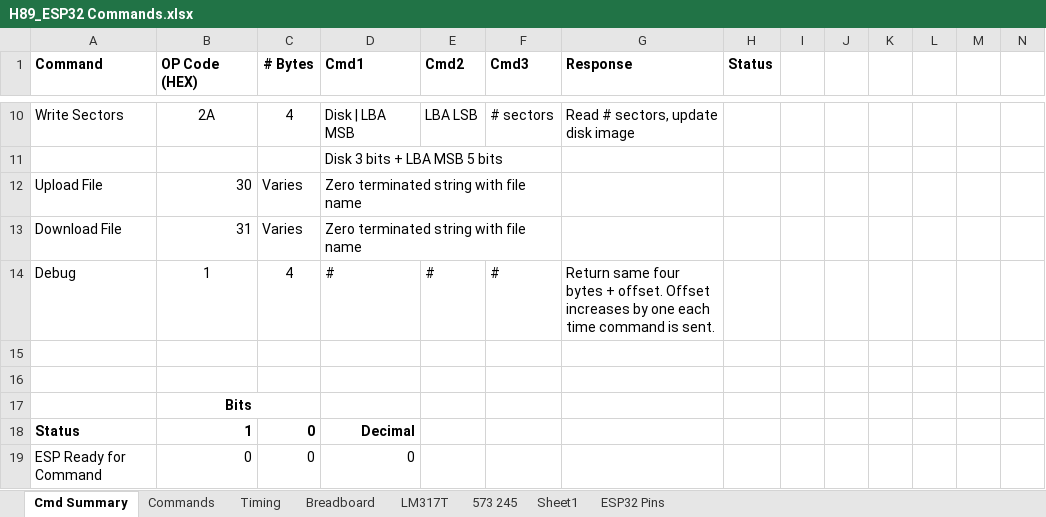
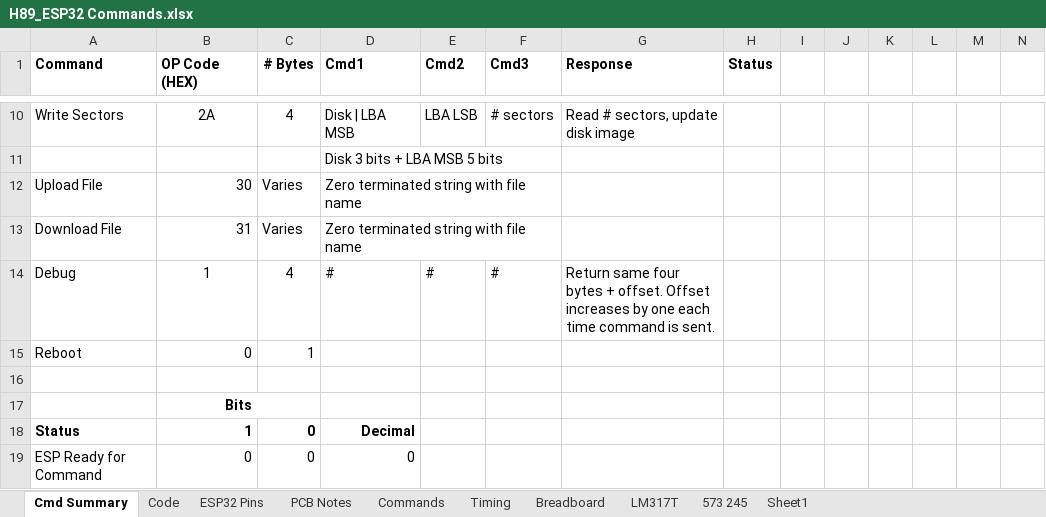
Before and after one commit to DarrellH89/H89_ESP32_RTOS, an Excel workbook: H89_ESP32 Commands.xlsx, sheet Cmd Summary, drawn as a sheet; only a part is shown, gaps mark what is left out; values as stored, in another font and other column widths than the file's, no borders; rows hold the shown columns only; the diff names each change by its address in the sheet, - before the commit and + after, or states it on an @@ line.

Commit message:
String command polling

```diff
--- a/H89_ESP32 Commands.xlsx (sheet Cmd Summary)
+++ b/H89_ESP32 Commands.xlsx (sheet Cmd Summary)
+sheet tab: Code
+sheet tab: PCB Notes
@@ sheet tab order changed: Cmd Summary | Code | ESP32 Pins | PCB Notes | Commands | Timing | Breadboard | LM317T | 573 245 | Sheet1 @@
-row 15: (empty)
+row 15: Reboot | 0 | 1
```
Also changed, not shown: sheet LM317T, charts or pictures, 3 other files.
